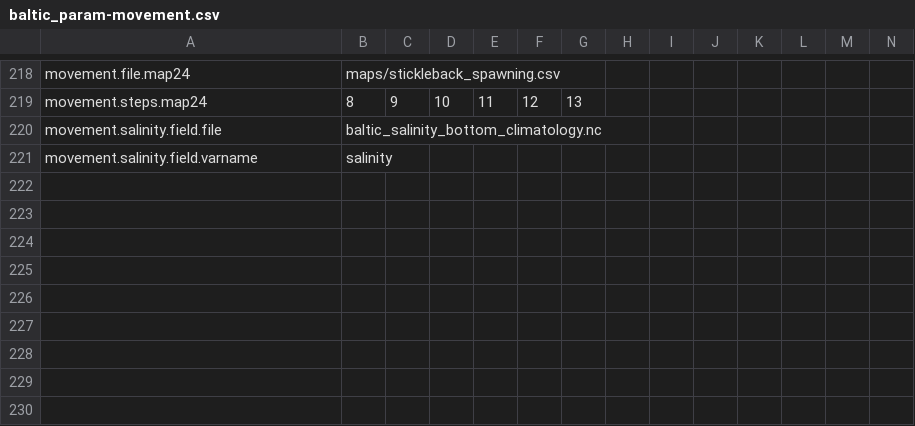
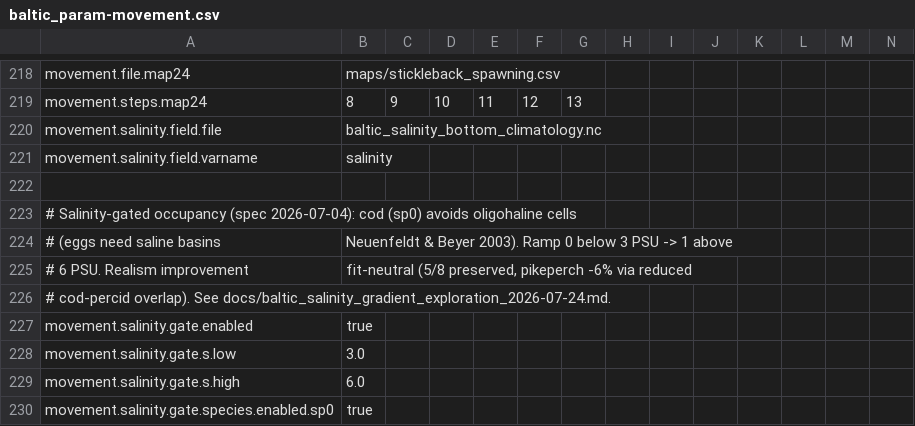
Before and after one commit to razinkele/osmopy, a CSV file: data/baltic/baltic_param-movement.csv, drawn as a sheet; only a part is shown, gaps mark what is left out; rows hold the shown columns only; the diff names each change by its address in the sheet, - before the commit and + after, or states it on an @@ line.

```diff
--- a/data/baltic/baltic_param-movement.csv
+++ b/data/baltic/baltic_param-movement.csv
+row 222: (empty)
+row 223: # Salinity-gated occupancy (spec 2026-07-04): cod (sp0) avoids oligohaline cells
+row 224: # (eggs need saline basins | Neuenfeldt & Beyer 2003). Ramp 0 below 3 PSU -> 1 above
+row 225: # 6 PSU. Realism improvement | fit-neutral (5/8 preserved, pikeperch -6% via reduced
+row 226: # cod-percid overlap). See docs/baltic_salinity_gradient_exploration_2026-07-24.md.
+row 227: movement.salinity.gate.enabled | true
+row 228: movement.salinity.gate.s.low | 3.0
+row 229: movement.salinity.gate.s.high | 6.0
+row 230: movement.salinity.gate.species.enabled.sp0 | true
```
Also changed, not shown: 1 other file.
